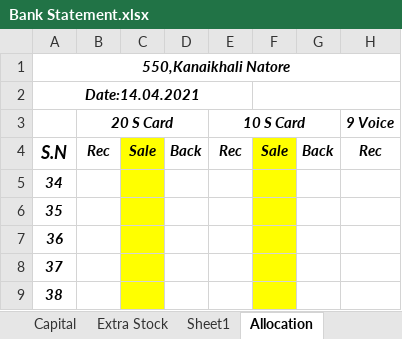
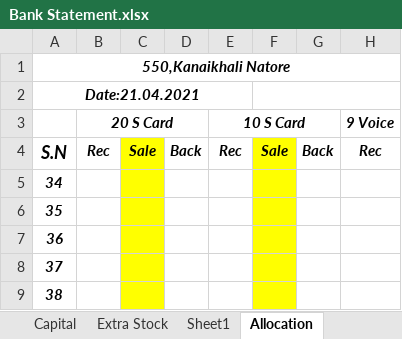
Before and after one commit to aliulkabir/hd, an Excel workbook: April'21/20.04.2021/Bank Statement.xlsx, sheet Allocation, drawn as a sheet; only a part is shown; values as stored, in another font and other column widths than the file's, no borders; conditional formats not drawn; the diff names each change by its address in the sheet, - before the commit and + after, or states it on an @@ line.

```diff
--- a/April'21/20.04.2021/Bank Statement.xlsx (sheet Allocation)
+++ b/April'21/20.04.2021/Bank Statement.xlsx (sheet Allocation)
-A2: Date:14.04.2021
+A2: Date:21.04.2021
```
Also changed, not shown: sheet Extra Stock, April'21/20.04.2021/Daily Sales Info.xlsx, Others/Sim Saler Retailer List.xlsx, 12 other files.
